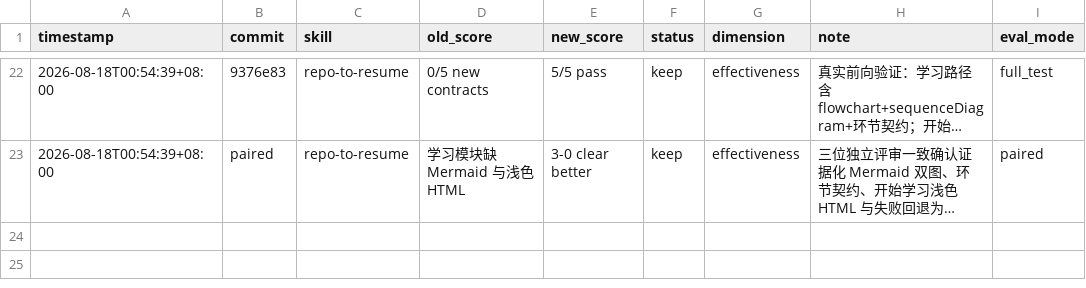
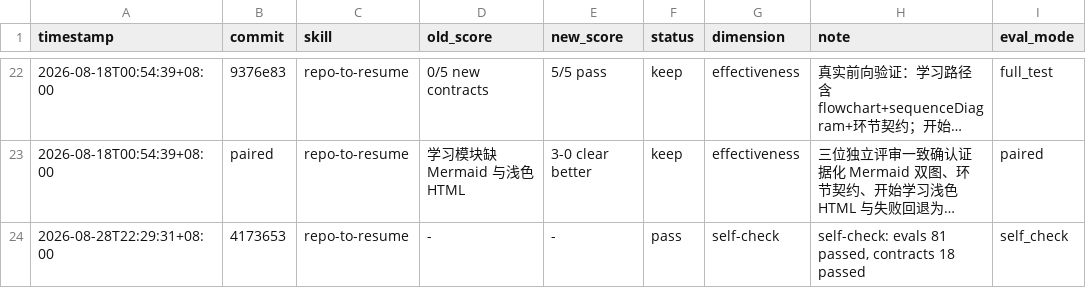
Before and after one commit to Brave-Maker/repo-to-resume, a TSV file: results.tsv, drawn as a sheet; only a part is shown, gaps mark what is left out; long unchanged cells end in …; the diff names each change by its address in the sheet, - before the commit and + after, or states it on an @@ line.

Commit message:
optimize repo-to-resume: slim SKILL.md and add DIRECT eval coverage
- SKILL.md 36KB -> 28.7KB，失败恢复表移至 references/failure-recovery.md，黑名单 30->13 条
- 新增 4 个 DIRECT 单步骤 eval 场景（单步骤简历改写/模拟面试/组合范围/来源缺失停止）
- run_evals.py 增加 skill_text_contains 断言操作符
- validate_skill.ps1 自检后自动记录 results.tsv
- 新增 MIT LICENSE，.gitignore 忽略 .reasonix/ 与 .workbuddy/

```diff
--- a/results.tsv
+++ b/results.tsv
+row 24: 2026-08-28T22:29:31+08:00 | 4173653 | repo-to-resume | - | - | pass | self-check | self-check: evals 81 passed, contracts 18 passed | self_check
```
Also changed, not shown: 11 other files.
